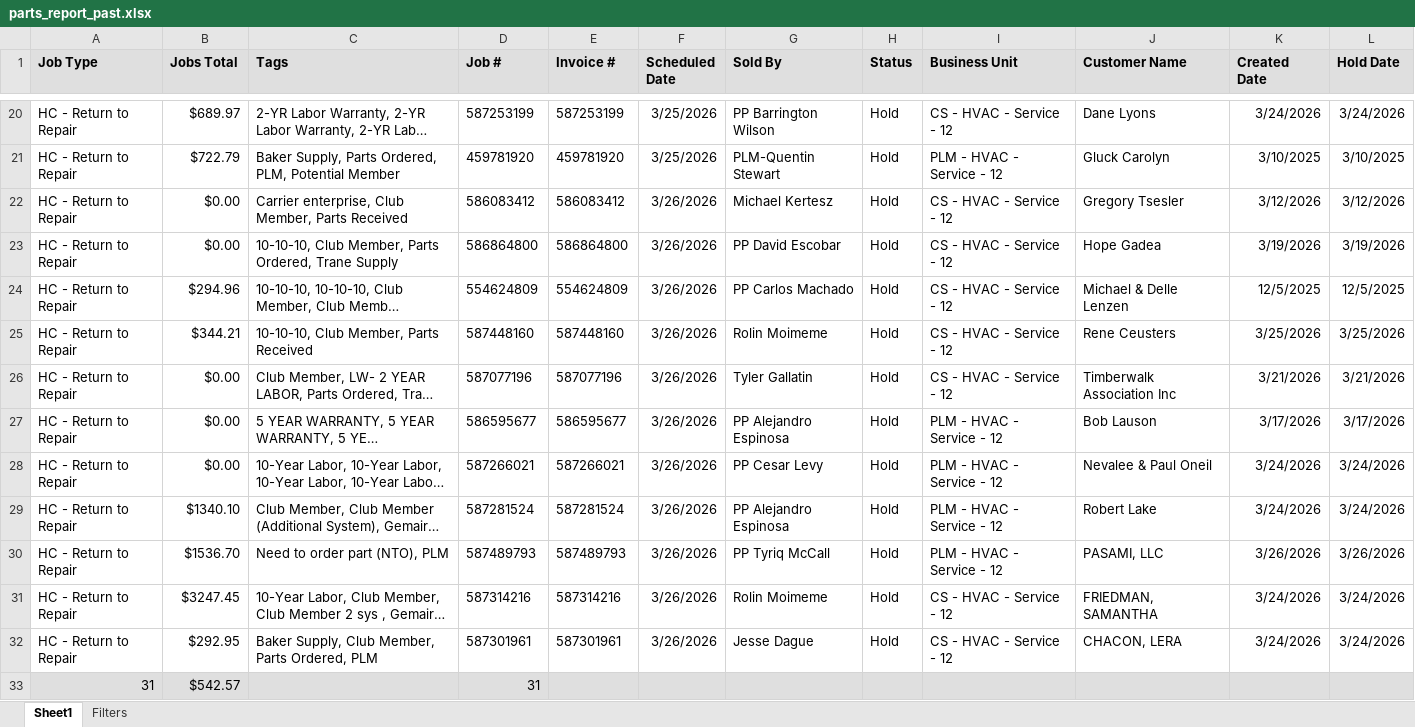
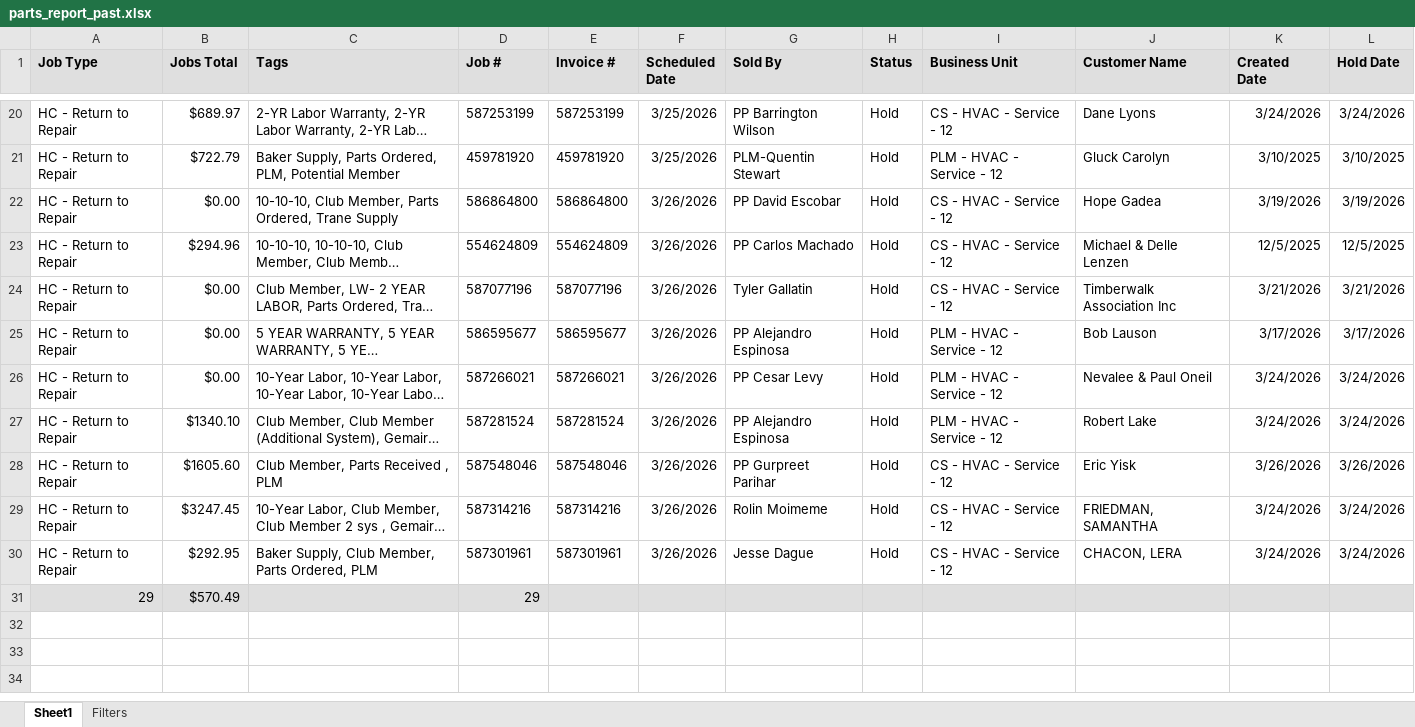
Before and after one commit to ScottDinino/parts-dashboard, an Excel workbook: data/parts_report_past.xlsx, sheet Sheet1, drawn as a sheet; only a part is shown, gaps mark what is left out; long unchanged cells end in …; values as stored, in another font and other column widths than the file's, no borders; removed rows and columns are numbered as before the commit, all else as after; the diff names each change by its address in the sheet, - before the commit and + after, or states it on an @@ line.

Commit message:
Update data/parts_report_past.xlsx

```diff
--- a/data/parts_report_past.xlsx (sheet Sheet1)
+++ b/data/parts_report_past.xlsx (sheet Sheet1)
-row 22: HC - Return to Repair | $0.00 | Carrier enterprise, Club Member, Parts Received | 586083412 | 586083412 | 3/26/2026 | Michael Kertesz | Hold | CS - HVAC - Service - 12 | Gregory Tsesler | 3/12/2026 | 3/12/2026
-row 25: HC - Return to Repair | $344.21 | 10-10-10, Club Member, Parts Received | 587448160 | 587448160 | 3/26/2026 | Rolin Moimeme | Hold | CS - HVAC - Service - 12 | Rene Ceusters | 3/25/2026 | 3/25/2026
-B28 (Jobs Total): $1536.70
+B28 (Jobs Total): $1605.60
-C28 (Tags): Need to order part (NTO), PLM
+C28 (Tags): Club Member, Parts Received , PLM
-D28 (Job #): 587489793
+D28 (Job #): 587548046
-E28 (Invoice #): 587489793
+E28 (Invoice #): 587548046
-G28 (Sold By): PP Tyriq McCall
+G28 (Sold By): PP Gurpreet Parihar
-I28 (Business Unit): PLM - HVAC - Service - 12
+I28 (Business Unit): CS - HVAC - Service - 12
-J28 (Customer Name): PASAMI, LLC
+J28 (Customer Name): Eric Yisk
-row 33: 31 | $542.57 |  | 31
+row 31: 29 | $570.49 |  | 29
```
